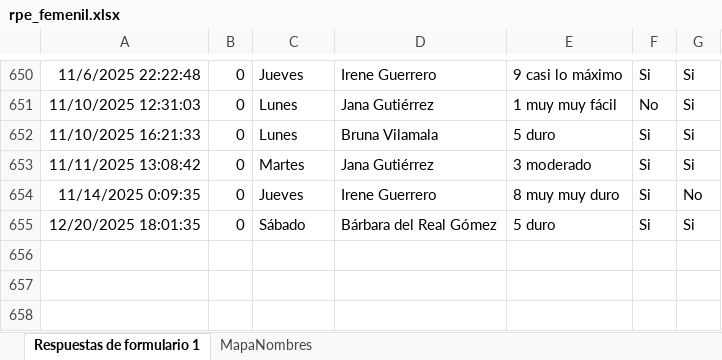
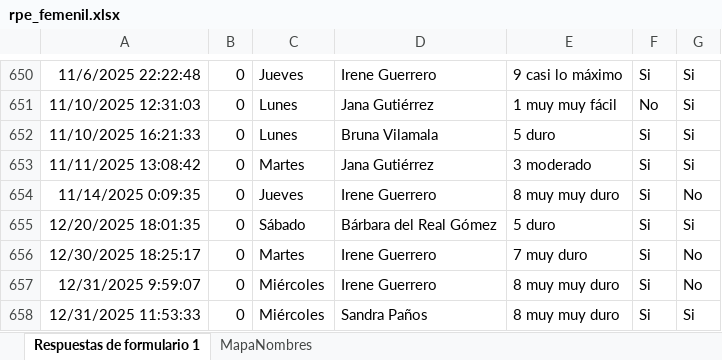
Before and after one commit to mr2293/dashboard_femenil, an Excel workbook: data/rpe_femenil.xlsx, sheet Respuestas de formulario 1, drawn as a sheet; only a part is shown, gaps mark what is left out; values as stored, in another font and other column widths than the file's, no borders; charts and pictures and table styles not drawn; the diff names each change by its address in the sheet, - before the commit and + after, or states it on an @@ line.

```diff
--- a/data/rpe_femenil.xlsx (sheet Respuestas de formulario 1)
+++ b/data/rpe_femenil.xlsx (sheet Respuestas de formulario 1)
+row 656: 12/30/2025 18:25:17 | 0 | Martes | Irene Guerrero | 7 muy duro | Si | No
+row 657: 12/31/2025 9:59:07 | 0 | Miércoles | Irene Guerrero | 8 muy muy duro | Si | No
+row 658: 12/31/2025 11:53:33 | 0 | Miércoles | Sandra Paños | 8 muy muy duro | Si | Si
```
Also changed, not shown: 2 other files.
